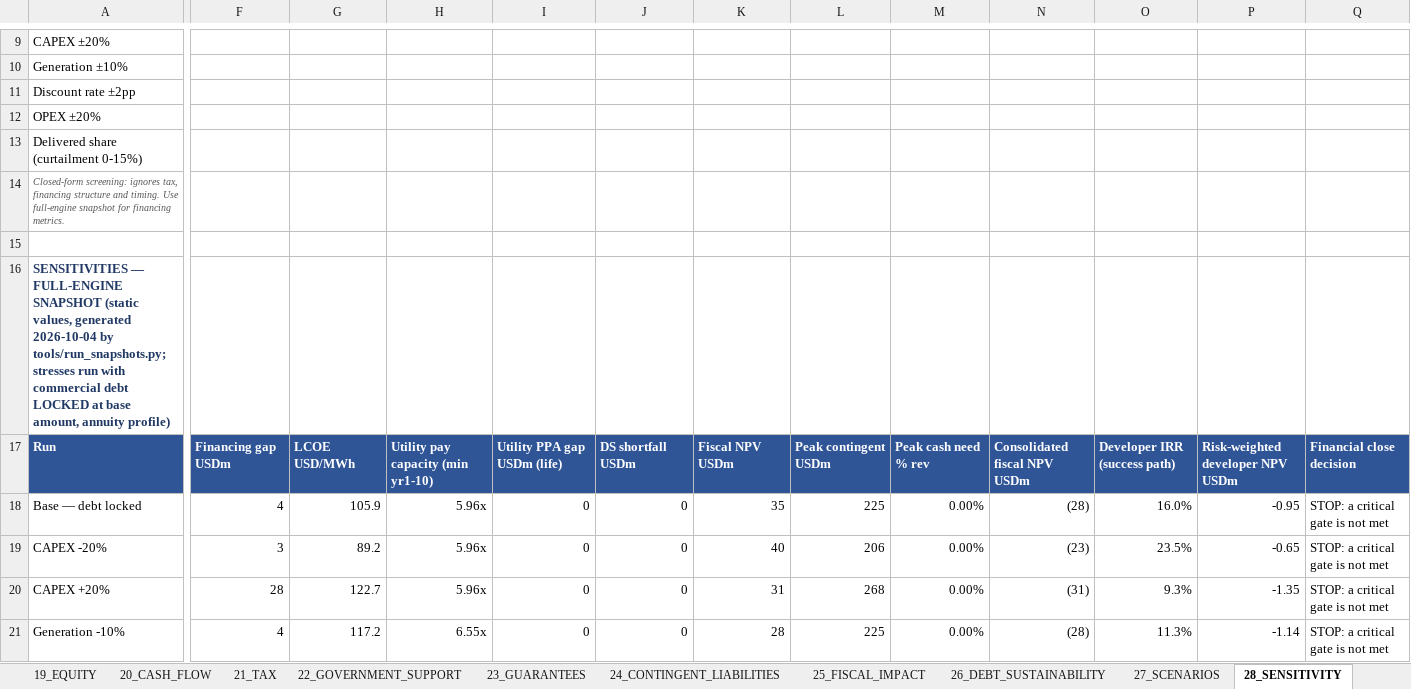
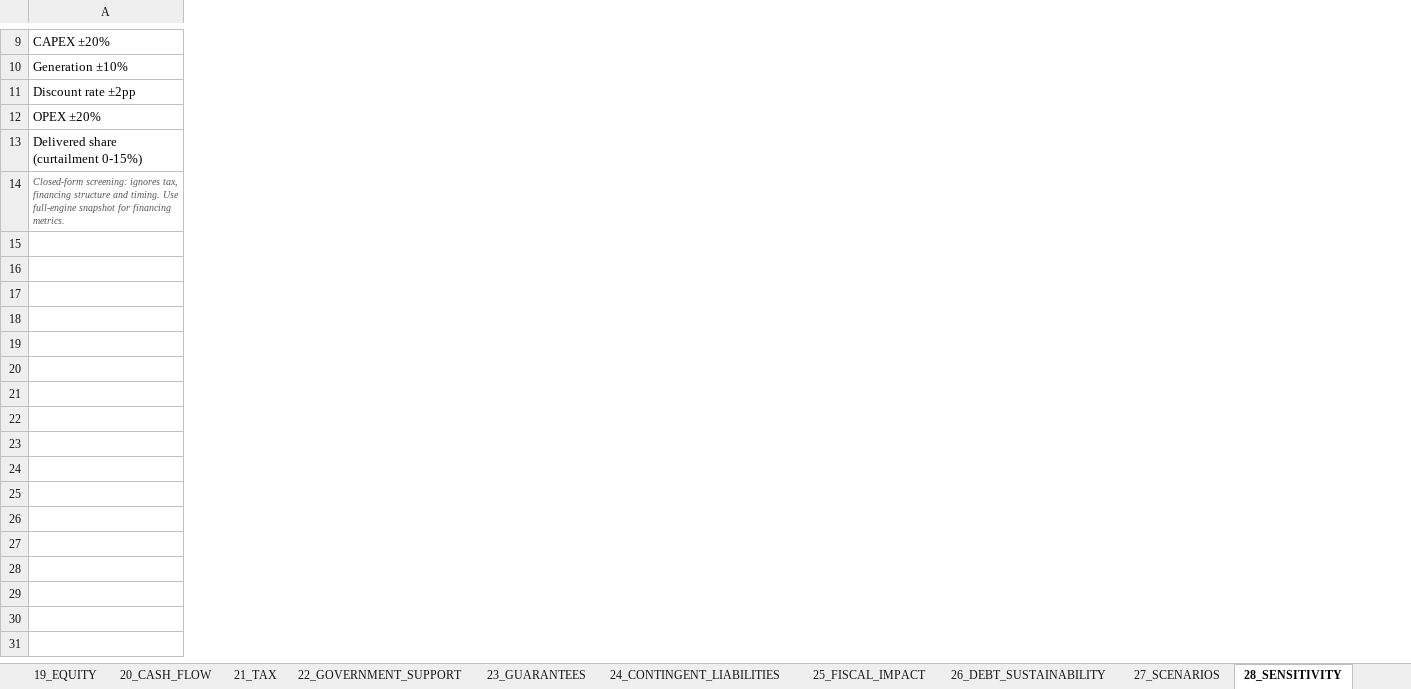
Before and after one commit to boujieka/Boujieka, an Excel workbook: model/Bankable_Hydro_Model.xlsx, sheet 28_SENSITIVITY, drawn as a sheet; only a part is shown, gaps mark what is left out; values as stored, in another font and other column widths than the file's, no borders; rows hold the shown columns only; the diff covers the shown part only; the diff names each change by its address in the sheet, - before the commit and + after, or states it on an @@ line.

```diff
--- a/model/Bankable_Hydro_Model.xlsx (sheet 28_SENSITIVITY)
+++ b/model/Bankable_Hydro_Model.xlsx (sheet 28_SENSITIVITY)
-column F, empty
-column G, empty
-column H, empty
-column I, empty
-column J, empty
-column K, empty
-column L, empty
-column M, empty
-column N, empty
-column O, empty
-column P, empty
-column Q, empty
-row 15: (empty)
-row 16: SENSITIVITIES — FULL-ENGINE SNAPSHOT (static values, generated 2026-10-04 by tools/run_snapshots.py; stresses run with commercial debt LOCKED at base amount, annuity profile)
-row 17: Run | Financing gap USDm | LCOE USD/MWh | Utility pay capacity (min yr1-10) | Utility PPA gap USDm (life) | DS shortfall USDm | Fiscal NPV USDm | Peak contingent USDm | Peak cash need % rev | Consolidated fiscal NPV USDm | Developer IRR (success path) | Risk-weighted developer NPV USDm | Financial close decision
-row 18: Base — debt locked | 4 | 105.9 | 5.96x | 0 | 0 | 35 | 225 | 0.00% | (28) | 16.0% | -0.95 | STOP: a critical gate is not met
-row 19: CAPEX -20% | 3 | 89.2 | 5.96x | 0 | 0 | 40 | 206 | 0.00% | (23) | 23.5% | -0.65 | STOP: a critical gate is not met
-row 20: CAPEX +20% | 28 | 122.7 | 5.96x | 0 | 0 | 31 | 268 | 0.00% | (31) | 9.3% | -1.35 | STOP: a critical gate is not met
-row 21: Generation -10% | 4 | 117.2 | 6.55x | 0 | 0 | 28 | 225 | 0.00% | (28) | 11.3% | -1.14 | STOP: a critical gate is not met
```
Also changed, not shown: 6 removed rows and 2 removed columns elsewhere in this sheet, sheet 27_SCENARIOS, sheet 17A_STRUCTURES, sheet 31_CASE_STUDY, sheet 17_PROJECT_FINANCE, sheet 00_README, sheet 30A_CLOSE_READINESS, 1 more sheet, formulas that keep their value, charts or pictures.
